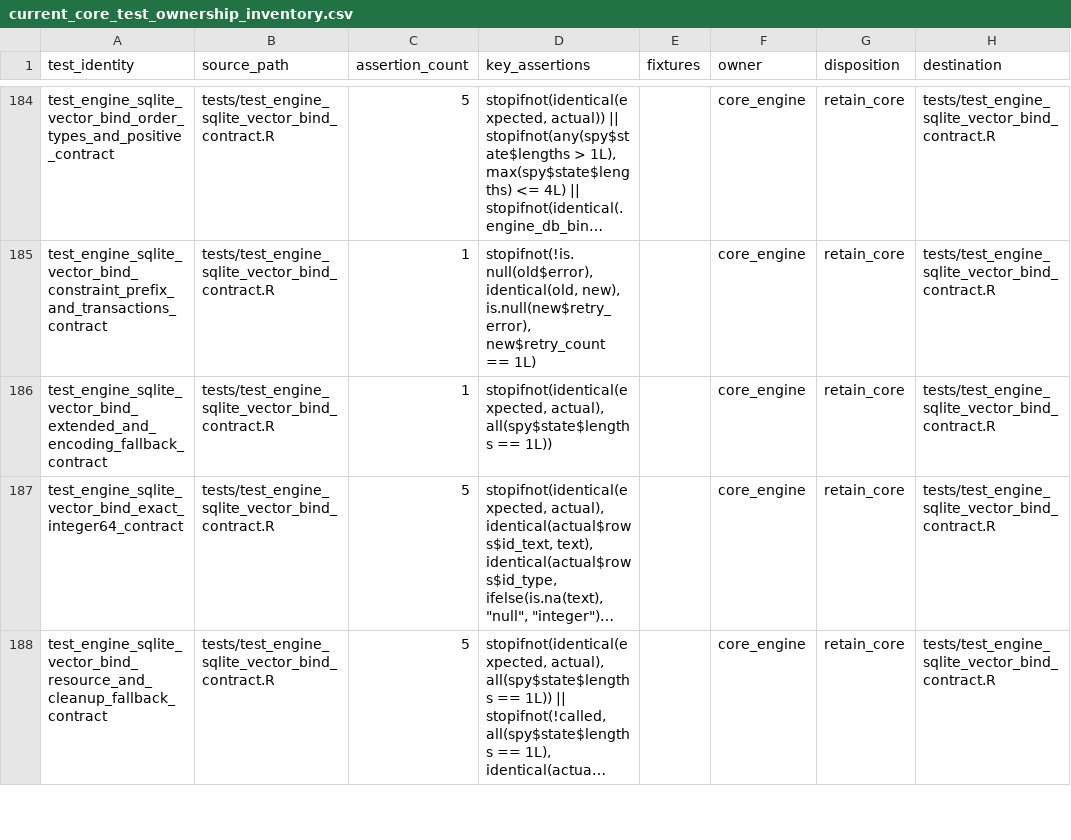
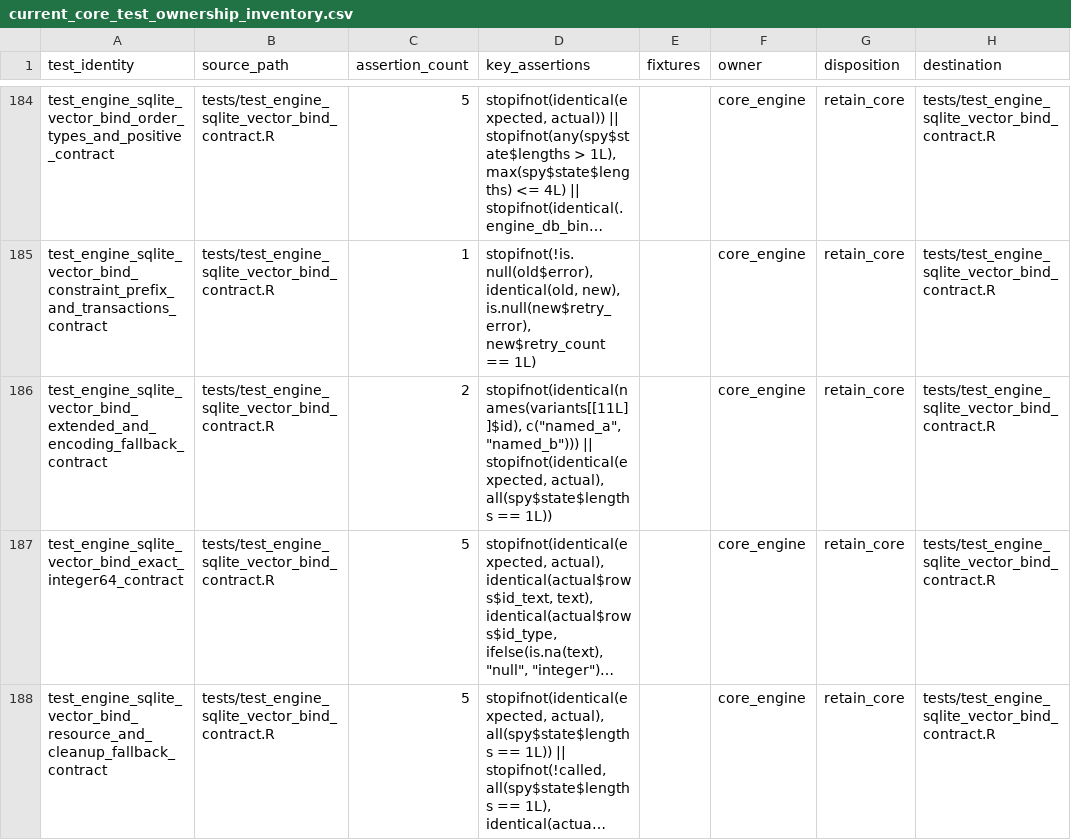
Before and after one commit to Tingvall/scworkbench, a CSV file: inst/phase8/current_core_test_ownership_inventory.csv, drawn as a sheet; only a part is shown, gaps mark what is left out; long unchanged cells end in …; the diff covers the shown part only; the diff names each change by its address in the sheet, - before the commit and + after, or states it on an @@ line.

Commit message:
Refresh corrected getter and binding assertion inventory

```diff
--- a/inst/phase8/current_core_test_ownership_inventory.csv
+++ b/inst/phase8/current_core_test_ownership_inventory.csv
-C186 (assertion_count): 1
+C186 (assertion_count): 2
-D186 (key_assertions): stopifnot(identical(expected, actual),…
+D186 (key_assertions): stopifnot(identical(names(variants[[11L]]$id), c("named_a", "named_b"))) || stopifnot(identical(expected, actual),…
```
Also changed, not shown: 1 edited cell elsewhere in this file.
